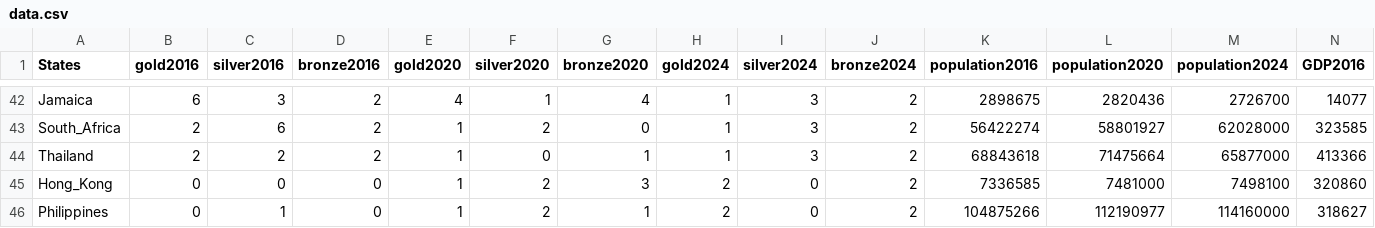
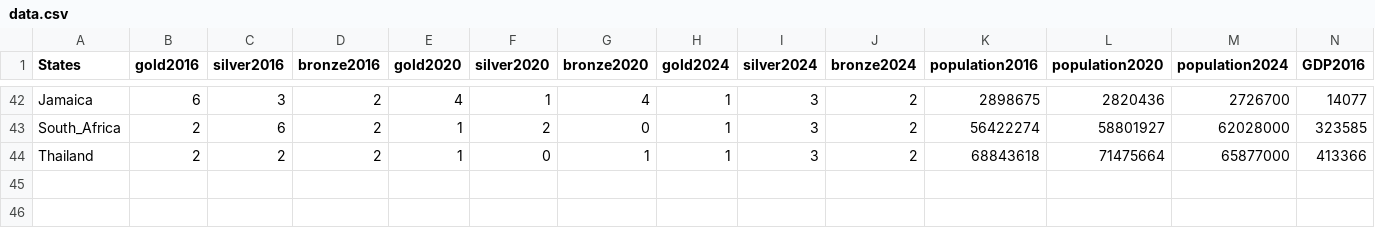
Before and after one commit to EthanHo-HYD/r-final, a CSV file: Final Proj/data.csv, drawn as a sheet; only a part is shown, gaps mark what is left out; rows hold the shown columns only; the diff names each change by its address in the sheet, - before the commit and + after, or states it on an @@ line.

```diff
--- a/Final Proj/data.csv
+++ b/Final Proj/data.csv
-row 45: Hong_Kong | 0 | 0 | 0 | 1 | 2 | 3 | 2 | 0 | 2 | 7336585 | 7481000 | 7498100 | 320860
-row 46: Philippines | 0 | 1 | 0 | 1 | 2 | 1 | 2 | 0 | 2 | 104875266 | 112190977 | 114160000 | 318627
```
Also changed, not shown: 10 other files.
